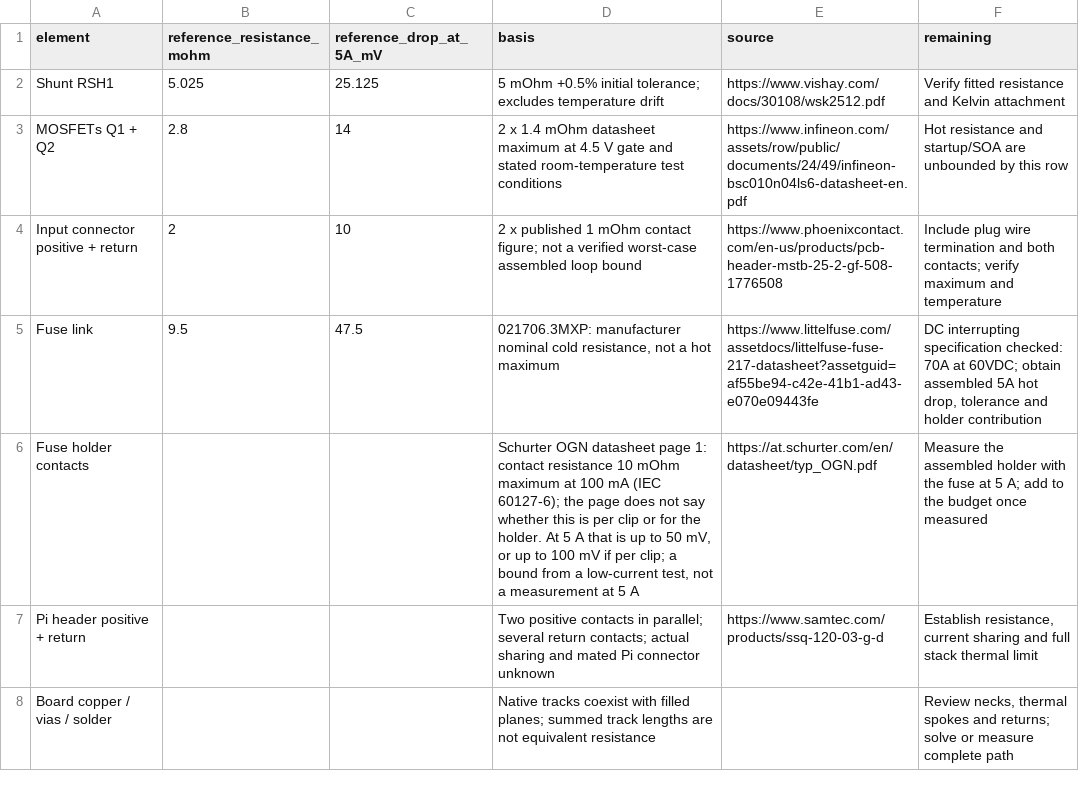
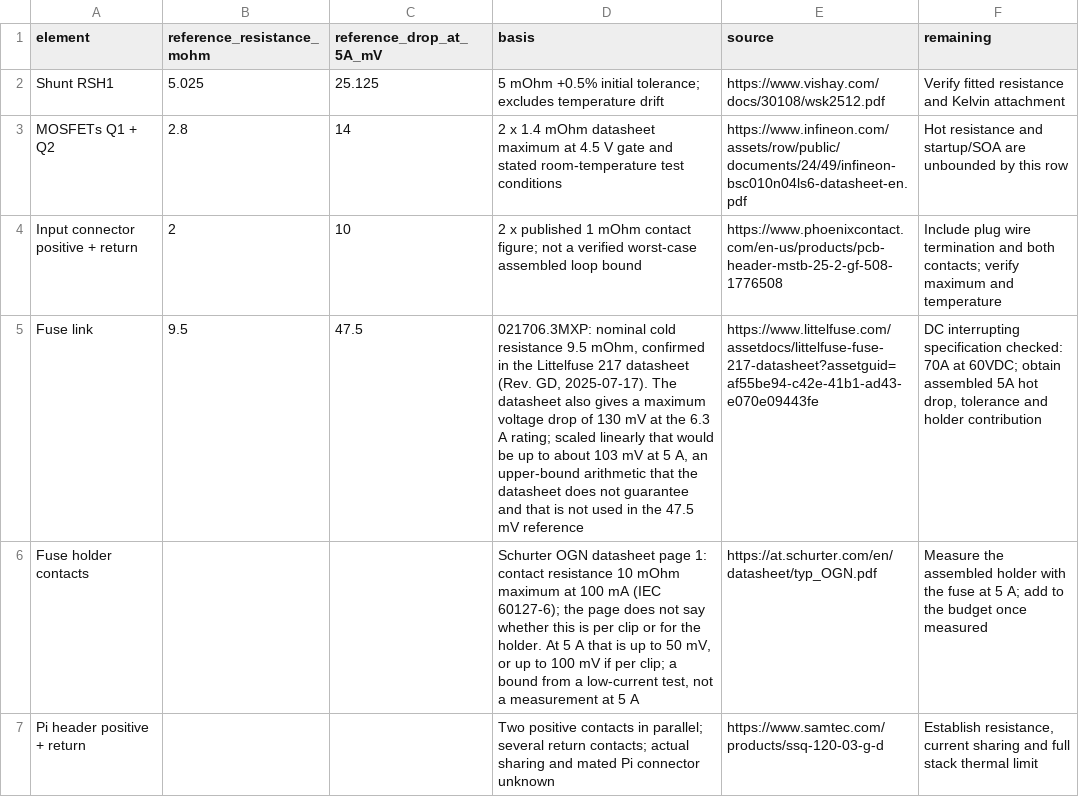
Before and after one commit to nherbaut/pico-power-sensor, a CSV file: hardware/review/power-path-budget.csv, drawn as a sheet; only a part is shown; the shorter side is filled out with more unchanged rows; the diff names each change by its address in the sheet, - before the commit and + after, or states it on an @@ line.

```diff
--- a/hardware/review/power-path-budget.csv
+++ b/hardware/review/power-path-budget.csv
-D5 (basis): 021706.3MXP: manufacturer nominal cold resistance, not a hot maximum
+D5 (basis): 021706.3MXP: nominal cold resistance 9.5 mOhm, confirmed in the Littelfuse 217 datasheet (Rev. GD, 2025-07-17). The datasheet also gives a maximum voltage drop of 130 mV at the 6.3 A rating; scaled linearly that would be up to about 103 mV at 5 A, an upper-bound arithmetic that the datasheet does not guarantee and that is not used in the 47.5 mV reference
```
Also changed, not shown: hardware/release-checklist.csv, 1 other file.
